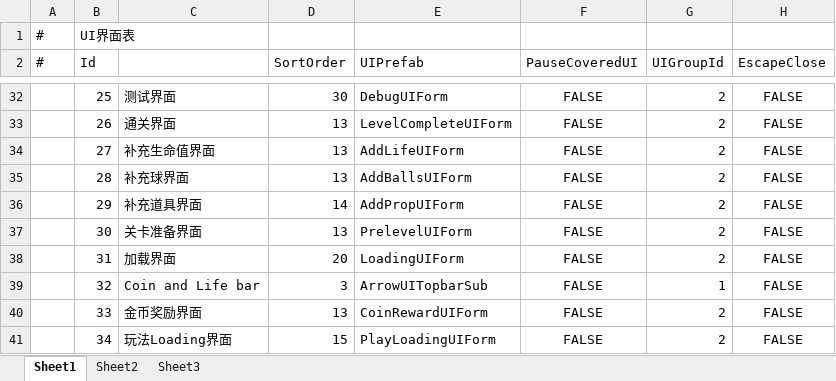
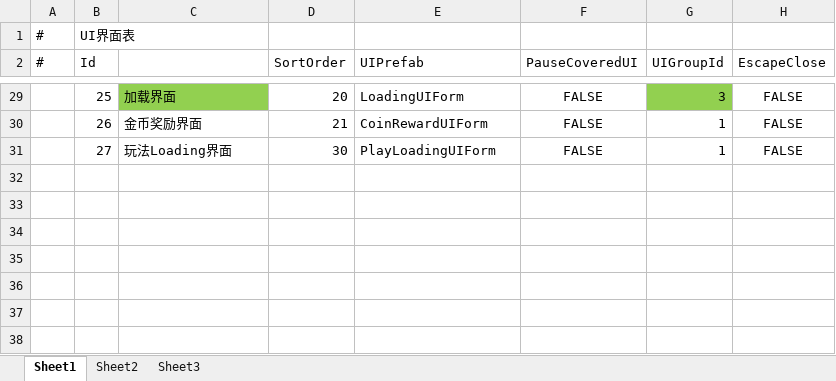
Before and after one commit to HoXoRo/smash, an Excel workbook: AAAGameData/DataTables/Core/ArrowUITable.xlsx, sheet Sheet1, drawn as a sheet; only a part is shown, gaps mark what is left out; values as stored, in another font and other column widths than the file's, no borders; removed rows and columns are numbered as before the commit, all else as after; the diff covers the shown part only; the diff names each change by its address in the sheet, - before the commit and + after, or states it on an @@ line.

```diff
--- a/AAAGameData/DataTables/Core/ArrowUITable.xlsx (sheet Sheet1)
+++ b/AAAGameData/DataTables/Core/ArrowUITable.xlsx (sheet Sheet1)
-C29: 测试界面
+C29: 加载界面
-C29 fill: none
+C29 fill: #92D050
-D29 (SortOrder): 30
+D29 (SortOrder): 20
-E29 (UIPrefab): DebugUIForm
+E29 (UIPrefab): LoadingUIForm
-G29 (UIGroupId): 2
+G29 (UIGroupId): 3
-G29 fill: none
+G29 fill: #92D050
-C30: 通关界面
+C30: 金币奖励界面
-D30 (SortOrder): 13
+D30 (SortOrder): 21
-E30 (UIPrefab): LevelCompleteUIForm
+E30 (UIPrefab): CoinRewardUIForm
-G30:G31 (UIGroupId): 2
+G30:G31 (UIGroupId): 1
-C31: 补充生命值界面
+C31: 玩法Loading界面
-D31 (SortOrder): 13
+D31 (SortOrder): 30
-E31 (UIPrefab): AddLifeUIForm
+E31 (UIPrefab): PlayLoadingUIForm
-row 35:  | 28 | 补充球界面 | 13 | AddBallsUIForm | FALSE | 2 | FALSE
-row 36:  | 29 | 补充道具界面 | 14 | AddPropUIForm | FALSE | 2 | FALSE
-row 37:  | 30 | 关卡准备界面 | 13 | PrelevelUIForm | FALSE | 2 | FALSE
-row 38:  | 31 | 加载界面 | 20 | LoadingUIForm | FALSE | 2 | FALSE
-row 39:  | 32 | Coin and Life bar | 3 | ArrowUITopbarSub | FALSE | 1 | FALSE
-row 40:  | 33 | 金币奖励界面 | 13 | CoinRewardUIForm | FALSE | 2 | FALSE
-row 41:  | 34 | 玩法Loading界面 | 15 | PlayLoadingUIForm | FALSE | 2 | FALSE
```
Also changed, not shown: 3 removed rows, 89 edited cells and cell formats elsewhere in this sheet, AAAGameData/DataTables/Core/ArrowUIGroupTable.xlsx, 11 other files.
